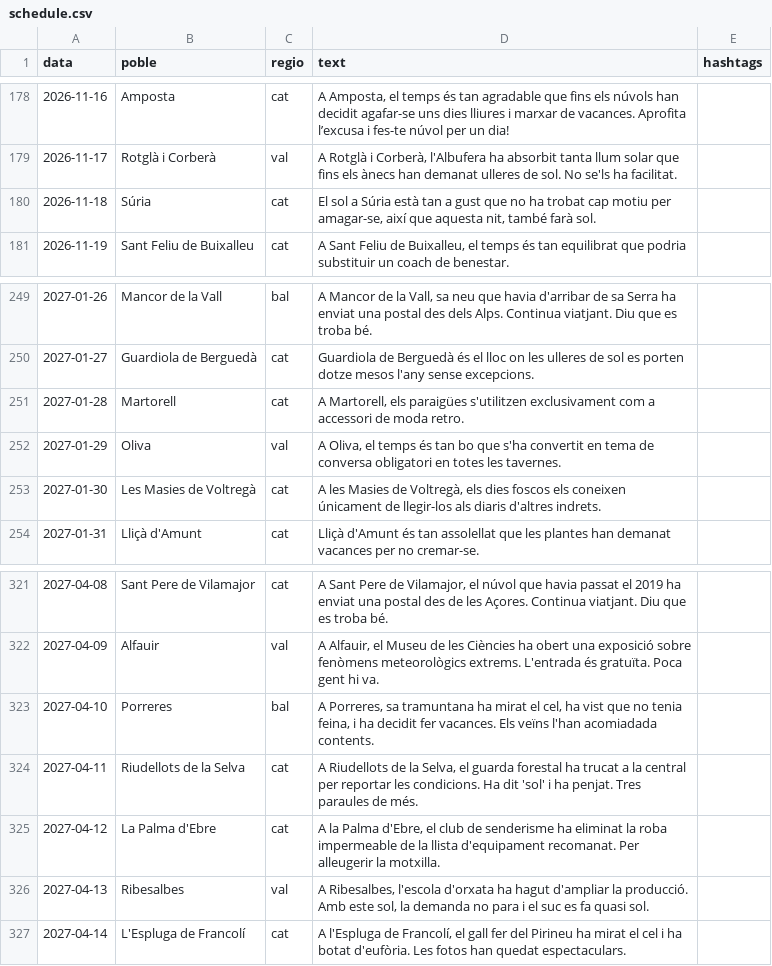
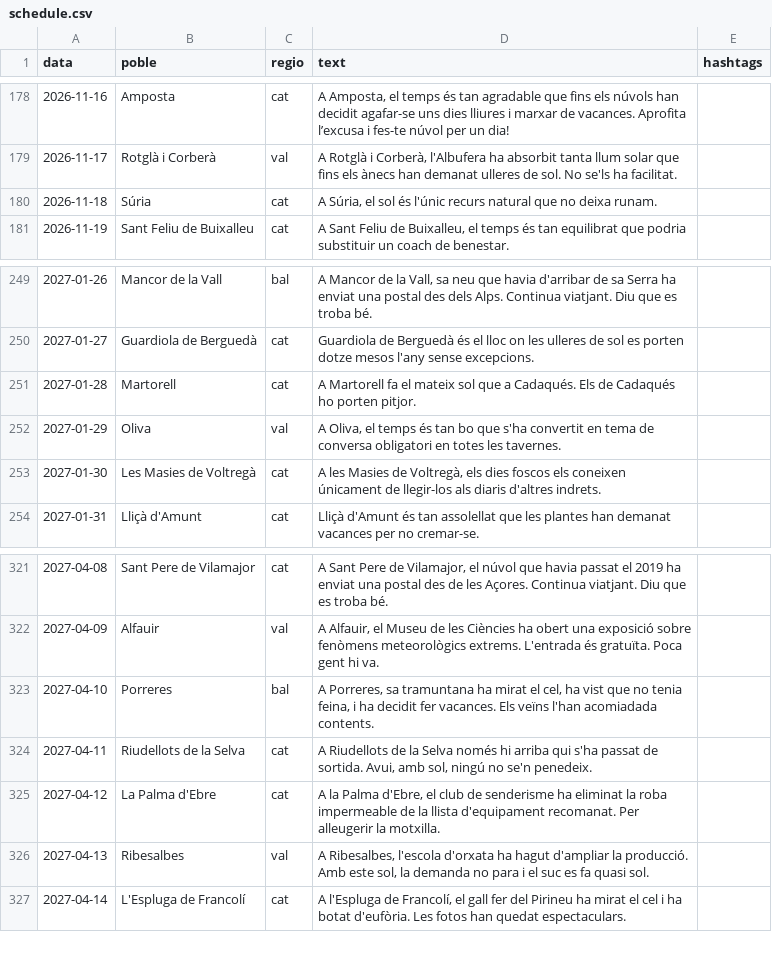
Before and after one commit to ncalbet/sempresol, a CSV file: sempresol-instagram/data/schedule.csv, drawn as a sheet; only a part is shown, gaps mark what is left out.

```diff
--- a/sempresol-instagram/data/schedule.csv
+++ b/sempresol-instagram/data/schedule.csv
@@ -179,3 +179,3 @@ data,poble,regio,text,hashtags
 2026-11-17,Rotglà i Corberà,val,"A Rotglà i Corberà, l'Albufera ha absorbit tanta llum solar que fins els ànecs han demanat ulleres de sol. No se'ls ha facilitat."
-2026-11-18,Súria,cat,"El sol a Súria està tan a gust que no ha trobat cap motiu per amagar-se, així que aquesta nit, també farà sol."
+2026-11-18,Súria,cat,"A Súria, el sol és l'únic recurs natural que no deixa runam."
 2026-11-19,Sant Feliu de Buixalleu,cat,"A Sant Feliu de Buixalleu, el temps és tan equilibrat que podria substituir un coach de benestar."
@@ -250,3 +250,3 @@ data,poble,regio,text,hashtags
 2027-01-27,Guardiola de Berguedà,cat,Guardiola de Berguedà és el lloc on les ulleres de sol es porten dotze mesos l'any sense excepcions.
-2027-01-28,Martorell,cat,"A Martorell, els paraigües s'utilitzen exclusivament com a accessori de moda retro."
+2027-01-28,Martorell,cat,"A Martorell fa el mateix sol que a Cadaqués. Els de Cadaqués ho porten pitjor."
 2027-01-29,Oliva,val,"A Oliva, el temps és tan bo que s'ha convertit en tema de conversa obligatori en totes les tavernes."
@@ -323,3 +323,3 @@ data,poble,regio,text,hashtags
 2027-04-10,Porreres,bal,"A Porreres, sa tramuntana ha mirat el cel, ha vist que no tenia feina, i ha decidit fer vacances. Els veïns l'han acomiadada contents."
-2027-04-11,Riudellots de la Selva,cat,"A Riudellots de la Selva, el guarda forestal ha trucat a la central per reportar les condicions. Ha dit 'sol' i ha penjat. Tres paraules de més."
+2027-04-11,Riudellots de la Selva,cat,"A Riudellots de la Selva només hi arriba qui s'ha passat de sortida. Avui, amb sol, ningú no se'n penedeix."
 2027-04-12,La Palma d'Ebre,cat,"A la Palma d'Ebre, el club de senderisme ha eliminat la roba impermeable de la llista d'equipament recomanat. Per alleugerir la motxilla."
```
